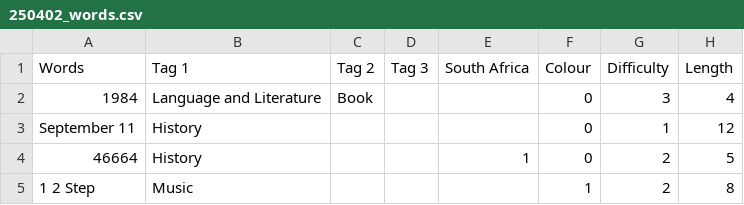
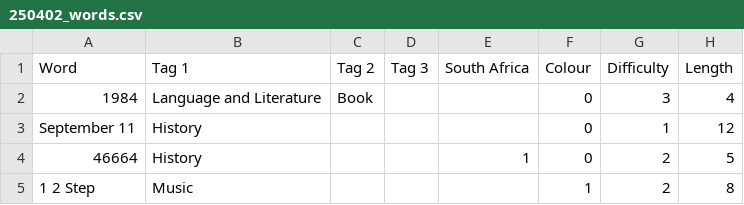
Before and after one commit to mowbraysuburbs/thirtythree, a CSV file: data/250402_words.csv, drawn as a sheet; only a part is shown.

Commit message:
changed words

```diff
--- a/data/250402_words.csv
+++ b/data/250402_words.csv
@@ -1,2 +1,2 @@
-Words,Tag 1,Tag 2,Tag 3,South Africa,Colour,Difficulty,Length
+Word,Tag 1,Tag 2,Tag 3,South Africa,Colour,Difficulty,Length
 1984,Language and Literature ,Book,,,0,3,4
```
Also changed, not shown: 2 other files.
